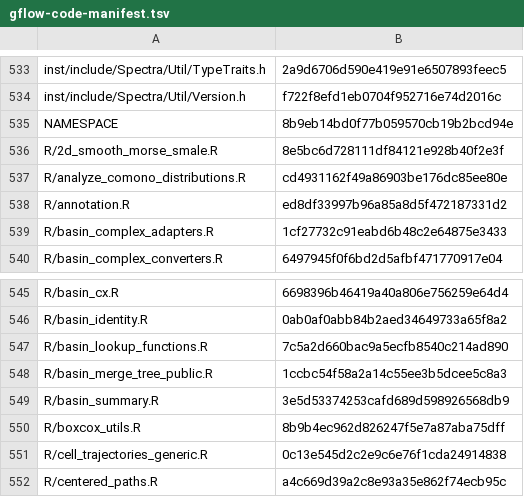
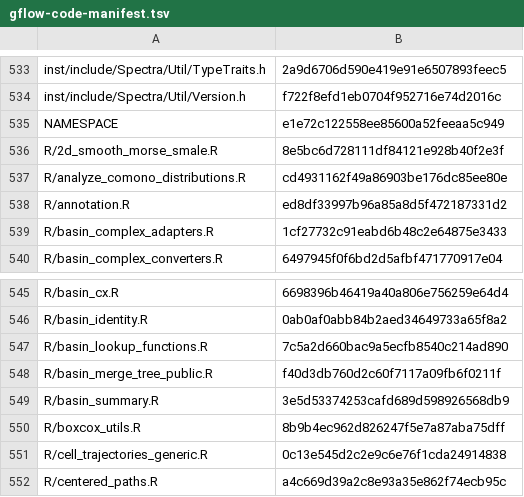
Before and after one commit to pgajer/gflow, a TSV file: inst/extdata/gflow-code-manifest.tsv, drawn as a sheet; only a part is shown, gaps mark what is left out.

```diff
--- a/inst/extdata/gflow-code-manifest.tsv
+++ b/inst/extdata/gflow-code-manifest.tsv
@@ -534,3 +534,3 @@ inst/include/Spectra/Util/TypeTraits.h	2a9d6706d590e419e91e6507893feec5
 inst/include/Spectra/Util/Version.h	f722f8efd1eb0704f952716e74d2016c
-NAMESPACE	8b9eb14bd0f77b059570cb19b2bcd94e
+NAMESPACE	e1e72c122558ee85600a52feeaa5c949
 R/2d_smooth_morse_smale.R	8e5bc6d728111df84121e928b40f2e3f
@@ -547,3 +547,3 @@ R/basin_identity.R	0ab0af0abb84b2aed34649733a65f8a2
 R/basin_lookup_functions.R	7c5a2d660bac9a5ecfb8540c214ad890
-R/basin_merge_tree_public.R	1ccbc54f58a2a14c55ee3b5dcee5c8a3
+R/basin_merge_tree_public.R	f40d3db760d2c60f7117a09fb6f0211f
 R/basin_summary.R	3e5d53374253cafd689d598926568db9
```
Also changed, not shown: split_audit/cleanup/api-ownership.csv, 5 other files.
